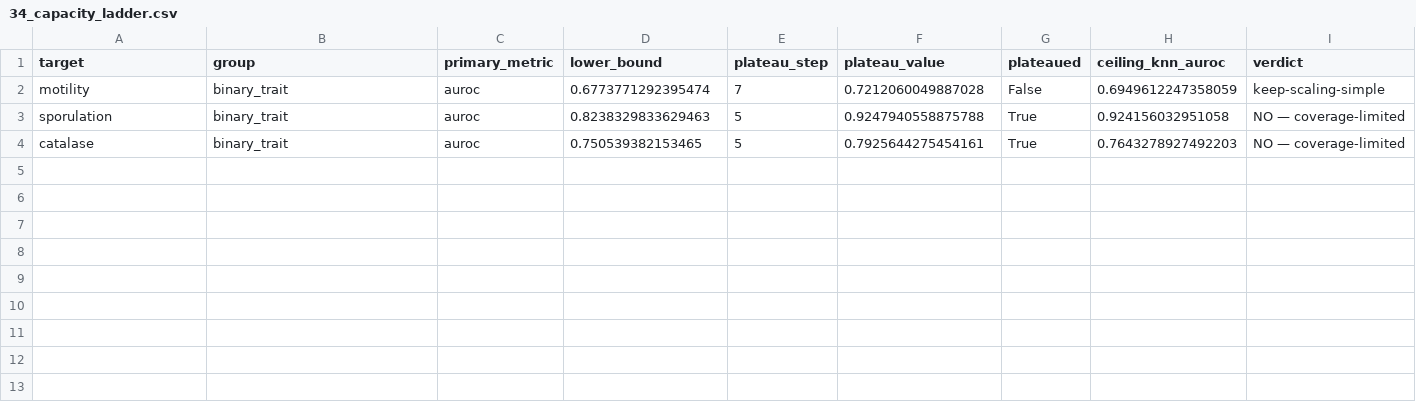
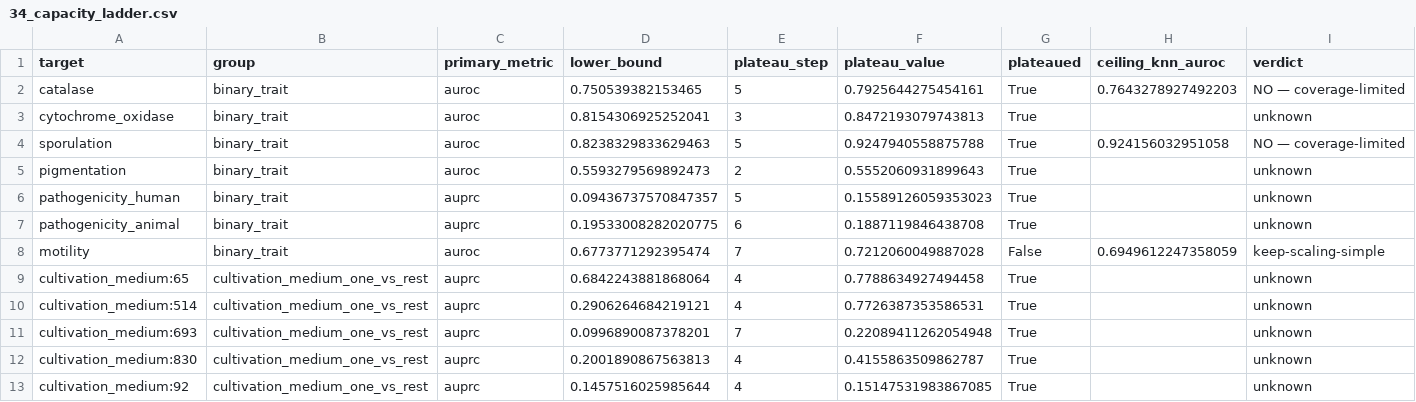
Before and after one commit to miyu-horiuchi/microbe-foundation, a CSV file: paper/tables/34_capacity_ladder.csv, drawn as a sheet.

```diff
--- a/paper/tables/34_capacity_ladder.csv
+++ b/paper/tables/34_capacity_ladder.csv
@@ -1,4 +1,13 @@
 target,group,primary_metric,lower_bound,plateau_step,plateau_value,plateaued,ceiling_knn_auroc,verdict
+catalase,binary_trait,auroc,0.750539382153465,5,0.7925644275454161,True,0.7643278927492203,NO — coverage-limited
+cytochrome_oxidase,binary_trait,auroc,0.8154306925252041,3,0.8472193079743813,True,,unknown
+sporulation,binary_trait,auroc,0.8238329833629463,5,0.9247940558875788,True,0.924156032951058,NO — coverage-limited
+pigmentation,binary_trait,auroc,0.5593279569892473,2,0.5552060931899643,True,,unknown
+pathogenicity_human,binary_trait,auprc,0.09436737570847357,5,0.15589126059353023,True,,unknown
+pathogenicity_animal,binary_trait,auprc,0.19533008282020775,6,0.1887119846438708,True,,unknown
 motility,binary_trait,auroc,0.6773771292395474,7,0.7212060049887028,False,0.6949612247358059,keep-scaling-simple
-sporulation,binary_trait,auroc,0.8238329833629463,5,0.9247940558875788,True,0.924156032951058,NO — coverage-limited
-catalase,binary_trait,auroc,0.750539382153465,5,0.7925644275454161,True,0.7643278927492203,NO — coverage-limited
+cultivation_medium:65,cultivation_medium_one_vs_rest,auprc,0.6842243881868064,4,0.7788634927494458,True,,unknown
+cultivation_medium:514,cultivation_medium_one_vs_rest,auprc,0.2906264684219121,4,0.7726387353586531,True,,unknown
+cultivation_medium:693,cultivation_medium_one_vs_rest,auprc,0.0996890087378201,7,0.22089411262054948,True,,unknown
+cultivation_medium:830,cultivation_medium_one_vs_rest,auprc,0.2001890867563813,4,0.4155863509862787,True,,unknown
+cultivation_medium:92,cultivation_medium_one_vs_rest,auprc,0.1457516025985644,4,0.15147531983867085,True,,unknown
```
Also changed, not shown: paper/tables/36_stack.csv, 10 other files.
